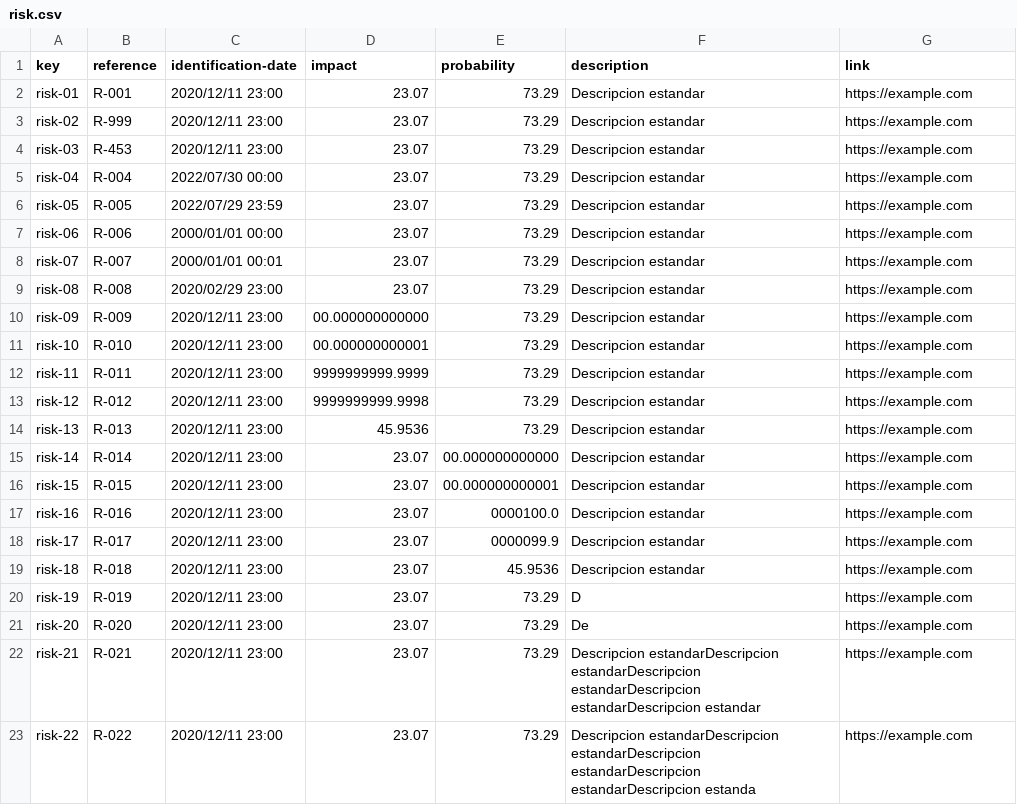
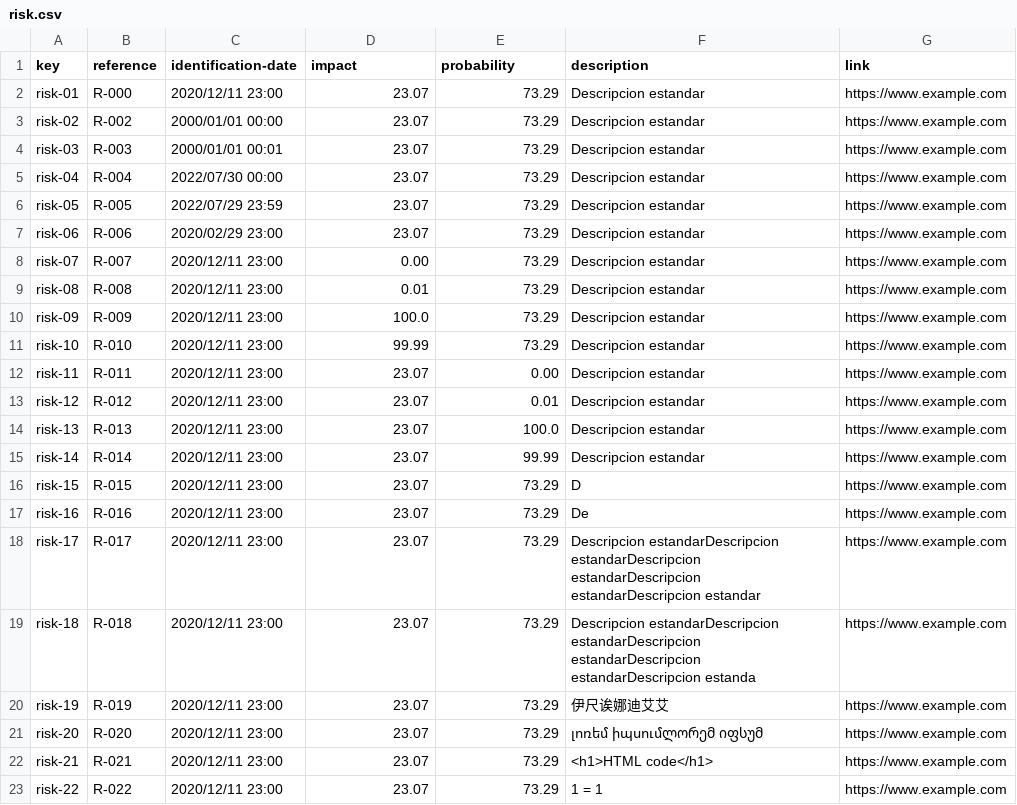
Before and after one commit to Joserra24/Acme-SF-D03-24.1.0, a CSV file: src/main/webapp/WEB-INF/resources/sample-data/risk.csv, drawn as a sheet; only a part is shown; the diff covers the shown part only.

```diff
--- a/src/main/webapp/WEB-INF/resources/sample-data/risk.csv
+++ b/src/main/webapp/WEB-INF/resources/sample-data/risk.csv
@@ -1,23 +1,23 @@
 key,reference,identification-date,impact,probability,description,link
-risk-01,R-001,2020/12/11 23:00,23.07,73.29,Descripcion estandar,https://example.com
-risk-02,R-999,2020/12/11 23:00,23.07,73.29,Descripcion estandar,https://example.com
-risk-03,R-453,2020/12/11 23:00,23.07,73.29,Descripcion estandar,https://example.com
-risk-04,R-004,2022/07/30 00:00,23.07,73.29,Descripcion estandar,https://example.com
-risk-05,R-005,2022/07/29 23:59,23.07,73.29,Descripcion estandar,https://example.com
-risk-06,R-006,2000/01/01 00:00,23.07,73.29,Descripcion estandar,https://example.com
-risk-07,R-007,2000/01/01 00:01,23.07,73.29,Descripcion estandar,https://example.com
-risk-08,R-008,2020/02/29 23:00,23.07,73.29,Descripcion estandar,https://example.com
-risk-09,R-009,2020/12/11 23:00,00.000000000000,73.29,Descripcion estandar,https://example.com
-risk-10,R-010,2020/12/11 23:00,00.000000000001,73.29,Descripcion estandar,https://example.com
-risk-11,R-011,2020/12/11 23:00,9999999999.9999,73.29,Descripcion estandar,https://example.com
-risk-12,R-012,2020/12/11 23:00,9999999999.9998,73.29,Descripcion estandar,https://example.com
-risk-13,R-013,2020/12/11 23:00,45.9536,73.29,Descripcion estandar,https://example.com
-risk-14,R-014,2020/12/11 23:00,23.07,00.000000000000,Descripcion estandar,https://example.com
-risk-15,R-015,2020/12/11 23:00,23.07,00.000000000001,Descripcion estandar,https://example.com
-risk-16,R-016,2020/12/11 23:00,23.07,0000100.0,Descripcion estandar,https://example.com
-risk-17,R-017,2020/12/11 23:00,23.07,0000099.9,Descripcion estandar,https://example.com
-risk-18,R-018,2020/12/11 23:00,23.07,45.9536,Descripcion estandar,https://example.com
-risk-19,R-019,2020/12/11 23:00,23.07,73.29,D,https://example.com
-risk-20,R-020,2020/12/11 23:00,23.07,73.29,De,https://example.com
-risk-21,R-021,2020/12/11 23:00,23.07,73.29,Descripcion estandarDescripcion estandarDescripcion estandarDescripcion estandarDescripcion estandar,https://example.com
-risk-22,R-022,2020/12/11 23:00,23.07,73.29,Descripcion estandarDescripcion estandarDescripcion estandarDescripcion estandarDescripcion estanda,https://example.com
+risk-01,R-000,2020/12/11 23:00,23.07,73.29,Descripcion estandar,https://www.example.com
+risk-02,R-002,2000/01/01 00:00,23.07,73.29,Descripcion estandar,https://www.example.com
+risk-03,R-003,2000/01/01 00:01,23.07,73.29,Descripcion estandar,https://www.example.com
+risk-04,R-004,2022/07/30 00:00,23.07,73.29,Descripcion estandar,https://www.example.com
+risk-05,R-005,2022/07/29 23:59,23.07,73.29,Descripcion estandar,https://www.example.com
+risk-06,R-006,2020/02/29 23:00,23.07,73.29,Descripcion estandar,https://www.example.com
+risk-07,R-007,2020/12/11 23:00,0.00,73.29,Descripcion estandar,https://www.example.com
+risk-08,R-008,2020/12/11 23:00,0.01,73.29,Descripcion estandar,https://www.example.com
+risk-09,R-009,2020/12/11 23:00,100.0,73.29,Descripcion estandar,https://www.example.com
+risk-10,R-010,2020/12/11 23:00,99.99,73.29,Descripcion estandar,https://www.example.com
+risk-11,R-011,2020/12/11 23:00,23.07,0.00,Descripcion estandar,https://www.example.com
+risk-12,R-012,2020/12/11 23:00,23.07,0.01,Descripcion estandar,https://www.example.com
+risk-13,R-013,2020/12/11 23:00,23.07,100.0,Descripcion estandar,https://www.example.com
+risk-14,R-014,2020/12/11 23:00,23.07,99.99,Descripcion estandar,https://www.example.com
+risk-15,R-015,2020/12/11 23:00,23.07,73.29,D,https://www.example.com
+risk-16,R-016,2020/12/11 23:00,23.07,73.29,De,https://www.example.com
+risk-17,R-017,2020/12/11 23:00,23.07,73.29,Descripcion estandarDescripcion estandarDescripcion estandarDescripcion estandarDescripcion estandar,https://www.example.com
+risk-18,R-018,2020/12/11 23:00,23.07,73.29,Descripcion estandarDescripcion estandarDescripcion estandarDescripcion estandarDescripcion estanda,https://www.example.com
+risk-19,R-019,2020/12/11 23:00,23.07,73.29,伊尺诶娜迪艾艾,https://www.example.com
+risk-20,R-020,2020/12/11 23:00,23.07,73.29,լոռեմ իպսումლორემ იფსუმ,https://www.example.com
+risk-21,R-021,2020/12/11 23:00,23.07,73.29,<h1>HTML code</h1>,https://www.example.com
+risk-22,R-022,2020/12/11 23:00,23.07,73.29,"1 = 1",https://www.example.com
```
Also changed, not shown: 2 added rows and 7 edited cells elsewhere in this file, src/main/webapp/WEB-INF/resources/sample-data/invoice.csv, src/main/webapp/WEB-INF/resources/sample-data/sponsorship.csv, 3 other files.
